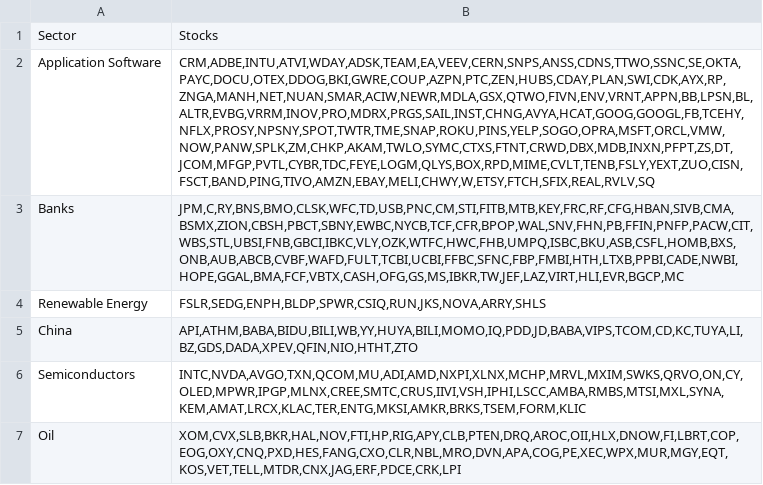
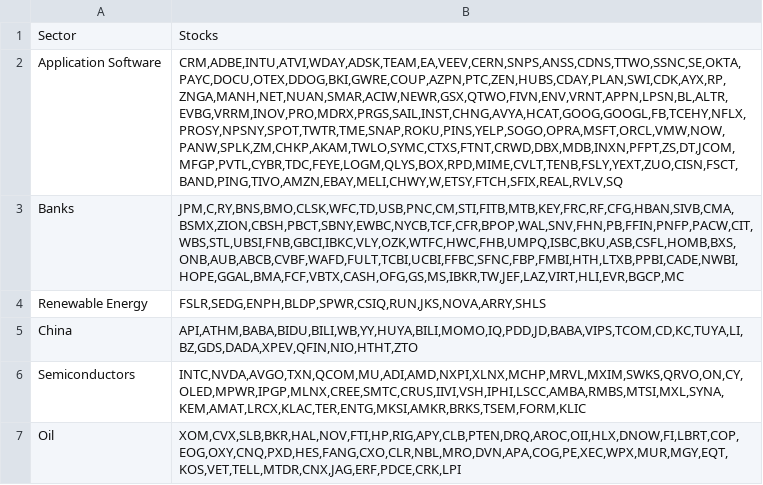
Before and after one commit to olegDk/after_hours_trading, a CSV file: analytics/modeling/training/bloomberg_sectors_filtered.csv, drawn as a sheet; the diff names each change by its address in the sheet, - before the commit and + after, or states it on an @@ line.

```diff
--- a/analytics/modeling/training/bloomberg_sectors_filtered.csv
+++ b/analytics/modeling/training/bloomberg_sectors_filtered.csv
-B2: CRM,ADBE,INTU,ATVI,WDAY,ADSK,TEAM,EA,VEEV,CERN,SNPS,ANSS,CDNS,TTWO,SSNC,SE,OKTA,PAYC,DOCU,OTEX,DDOG,BKI,GWRE,COUP,AZPN,PTC,ZEN,HUBS,CDAY,PLAN,SWI,CDK,AYX,RP,ZNGA,MANH,NET,NUAN,SMAR,ACIW,NEWR,MDLA,GSX,QTWO,FIVN,ENV,VRNT,APPN,BB,LPSN,BL,ALTR,EVBG,VRRM,INOV,PRO,MDRX,PRGS,SAIL,INST,CHNG,AVYA,HCAT,GOOG,GOOGL,FB,TCEHY,NFLX,PROSY,NPSNY,SPOT,TWTR,TME,SNAP,ROKU,PINS,YELP,SOGO,OPRA,MSFT,ORCL,VMW,NOW,PANW,SPLK,ZM,CHKP,AKAM,TWLO,SYMC,CTXS,FTNT,CRWD,DBX,MDB,INXN,PFPT,ZS,DT,JCOM,MFGP,PVTL,CYBR,TDC,FEYE,LOGM,QLYS,BOX,RPD,MIME,CVLT,TENB,FSLY,YEXT,ZUO,CISN,FSCT,BAND,PING,TIVO,AMZN,EBAY,MELI,CHWY,W,ETSY,FTCH,SFIX,REAL,RVLV,SQ
+B2: CRM,ADBE,INTU,ATVI,WDAY,ADSK,TEAM,EA,VEEV,CERN,SNPS,ANSS,CDNS,TTWO,SSNC,SE,OKTA,PAYC,DOCU,OTEX,DDOG,BKI,GWRE,COUP,AZPN,PTC,ZEN,HUBS,CDAY,PLAN,SWI,CDK,AYX,RP,ZNGA,MANH,NET,NUAN,SMAR,ACIW,NEWR,GSX,QTWO,FIVN,ENV,VRNT,APPN,LPSN,BL,ALTR,EVBG,VRRM,INOV,PRO,MDRX,PRGS,SAIL,INST,CHNG,AVYA,HCAT,GOOG,GOOGL,FB,TCEHY,NFLX,PROSY,NPSNY,SPOT,TWTR,TME,SNAP,ROKU,PINS,YELP,SOGO,OPRA,MSFT,ORCL,VMW,NOW,PANW,SPLK,ZM,CHKP,AKAM,TWLO,SYMC,CTXS,FTNT,CRWD,DBX,MDB,INXN,PFPT,ZS,DT,JCOM,MFGP,PVTL,CYBR,TDC,FEYE,LOGM,QLYS,BOX,RPD,MIME,CVLT,TENB,FSLY,YEXT,ZUO,CISN,FSCT,BAND,PING,TIVO,AMZN,EBAY,MELI,CHWY,W,ETSY,FTCH,SFIX,REAL,RVLV,SQ
```
Also changed, not shown: analytics/modeling/training/stocks_filtered.csv, 10 other files.
